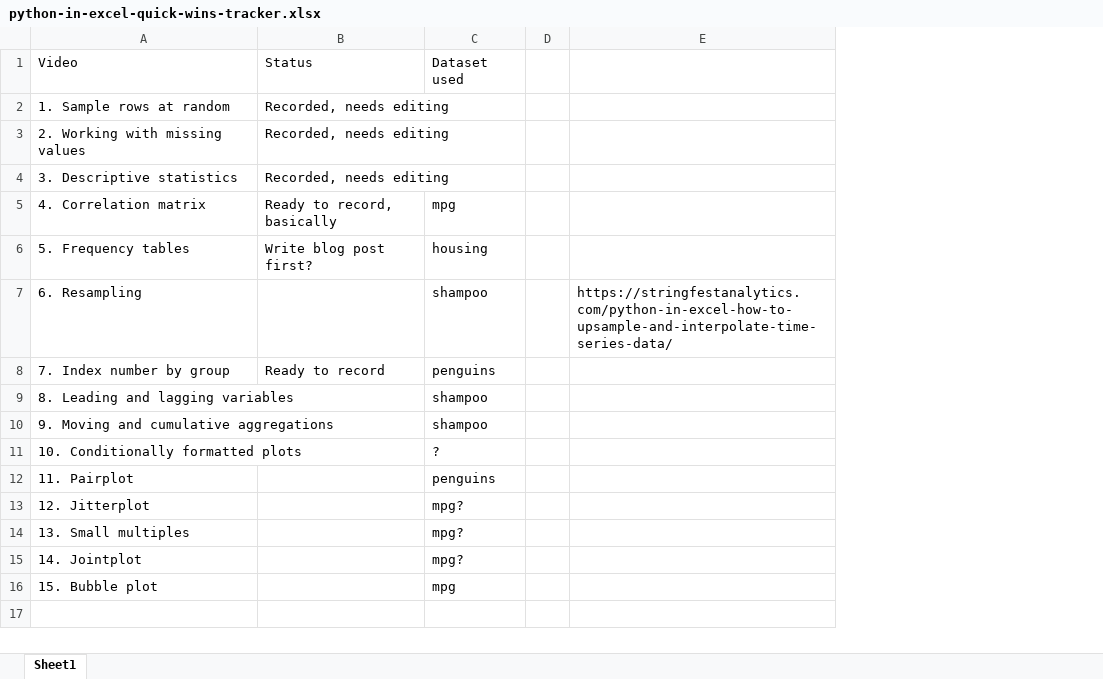
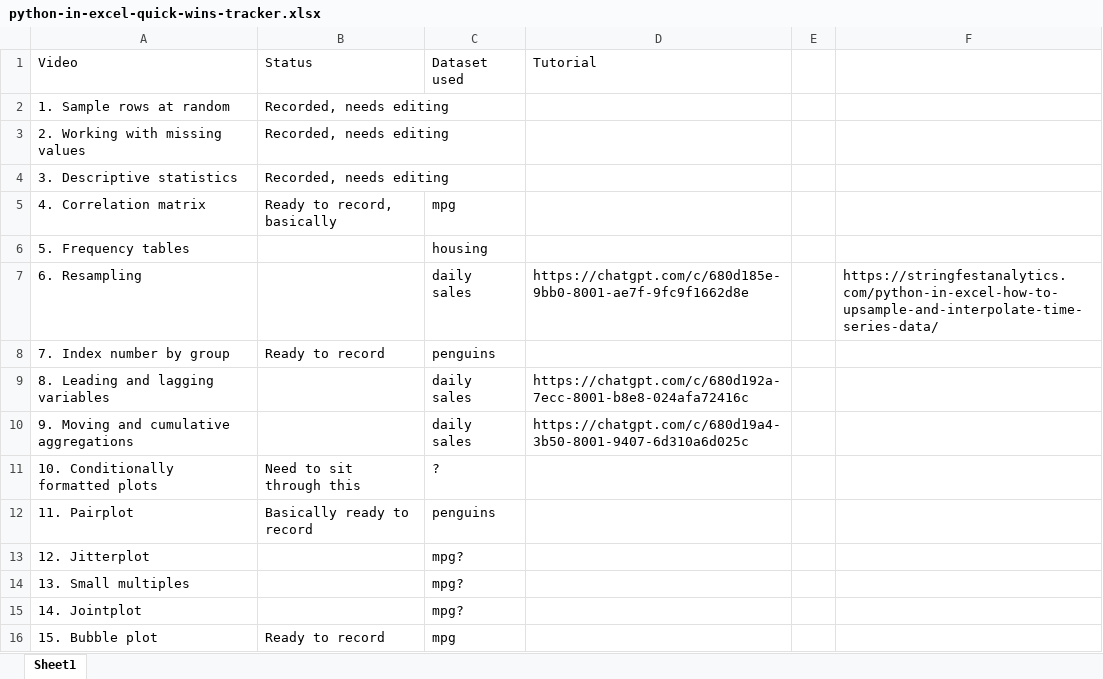
Before and after one commit to stringfestdata/ready-to-go-python-in-excel-use-cases, an Excel workbook: python-in-excel-quick-wins-tracker.xlsx, sheet Sheet1, drawn as a sheet; values as stored, in another font and other column widths than the file's, no borders; table styles not drawn; the diff names each change by its address in the sheet, - before the commit and + after, or states it on an @@ line.

```diff
--- a/python-in-excel-quick-wins-tracker.xlsx (sheet Sheet1)
+++ b/python-in-excel-quick-wins-tracker.xlsx (sheet Sheet1)
+column D (Tutorial), rows 7-10: https://chatgpt.com/c/680d185e-9bb0-8001-ae7f-9fc9f1662d8e |  | https://chatgpt.com/c/680d192a-7ecc-8001-b8e8-024afa72416c | https://chatgpt.com/c/680d19a4-3b50-8001-9407-6d310a6d025c
-B6 (Status): Write blog post first?
+B6 (Status): (empty)
-C7 (Dataset used): shampoo
+C7 (Dataset used): daily sales
-C9:C10 (Dataset used): shampoo
+C9:C10 (Dataset used): daily sales
-B11 (Status): (empty)
+B11 (Status): Need to sit through this
-B12 (Status): (empty)
+B12 (Status): Basically ready to record
-B16 (Status): (empty)
+B16 (Status): Ready to record
```
Also changed, not shown: 24 other files.
